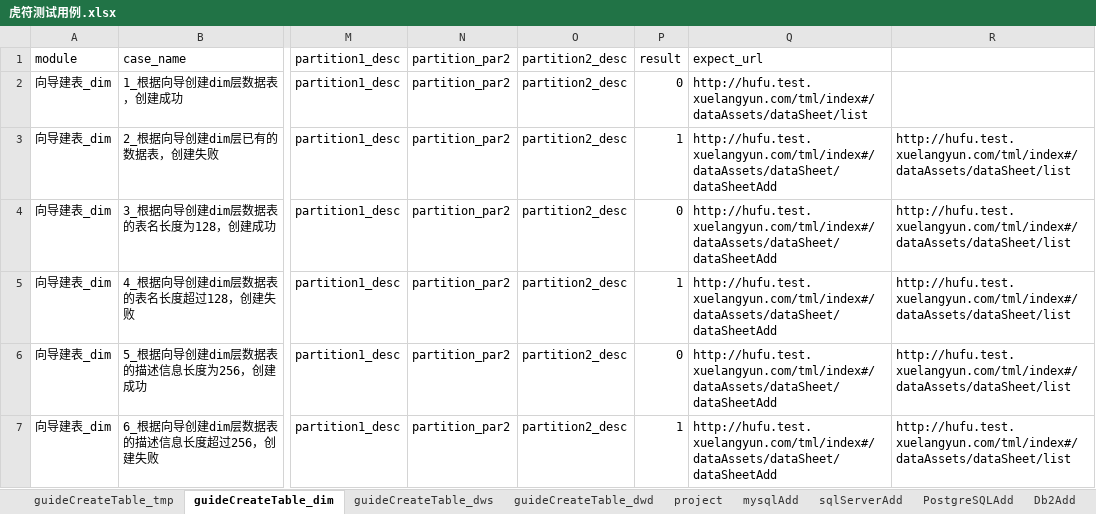
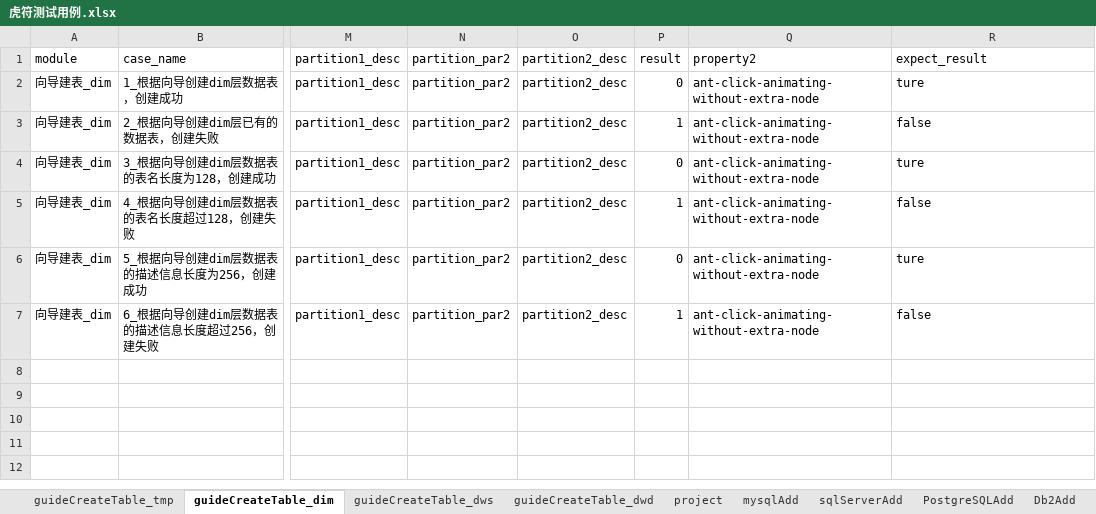
Before and after one commit to wmengchen/hufu_ui, an Excel workbook: database/虎符测试用例.xlsx, sheet guideCreateTable_dim, drawn as a sheet; only a part is shown, gaps mark what is left out; values as stored, in another font and other column widths than the file's, no borders; the diff names each change by its address in the sheet, - before the commit and + after, or states it on an @@ line.

```diff
--- a/database/虎符测试用例.xlsx (sheet guideCreateTable_dim)
+++ b/database/虎符测试用例.xlsx (sheet guideCreateTable_dim)
-Q1: expect_url
+Q1: property2
-R1: (empty)
+R1: expect_result
-Q2: http://hufu.test.xuelangyun.com/tml/index#/dataAssets/dataSheet/list
+Q2: ant-click-animating-without-extra-node
-R2: (empty)
+R2: ture
-Q3:Q7: http://hufu.test.xuelangyun.com/tml/index#/dataAssets/dataSheet/dataSheetAdd
+Q3:Q7: ant-click-animating-without-extra-node
-R3: http://hufu.test.xuelangyun.com/tml/index#/dataAssets/dataSheet/list
+R3: false
-R4: http://hufu.test.xuelangyun.com/tml/index#/dataAssets/dataSheet/list
+R4: ture
-R5: http://hufu.test.xuelangyun.com/tml/index#/dataAssets/dataSheet/list
+R5: false
-R6: http://hufu.test.xuelangyun.com/tml/index#/dataAssets/dataSheet/list
+R6: ture
-R7: http://hufu.test.xuelangyun.com/tml/index#/dataAssets/dataSheet/list
+R7: false
```
Also changed, not shown: sheet Sheet4, sheet guideCreateTable_dws, sheet guideCreateTable_tmp, sheet guideCreateTable_ads, sheet guideCreateTable_dwd, sheet guideCreateTable_ods, 10 other files.
